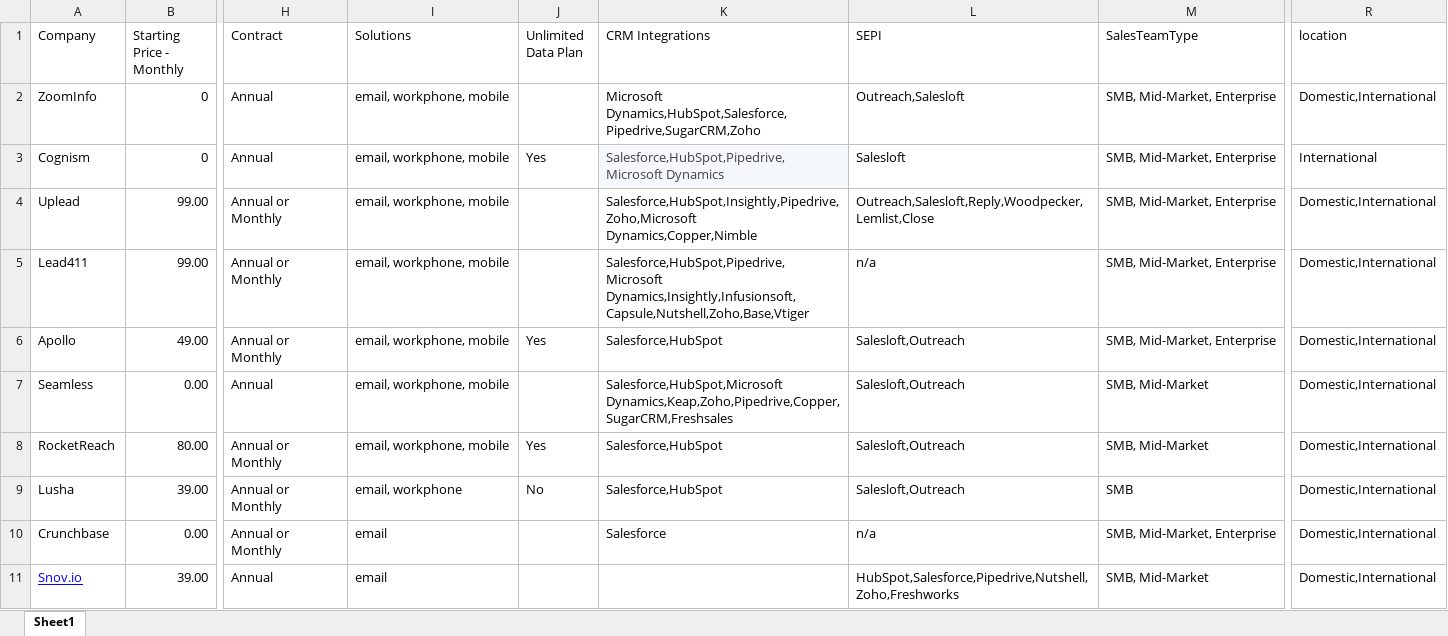
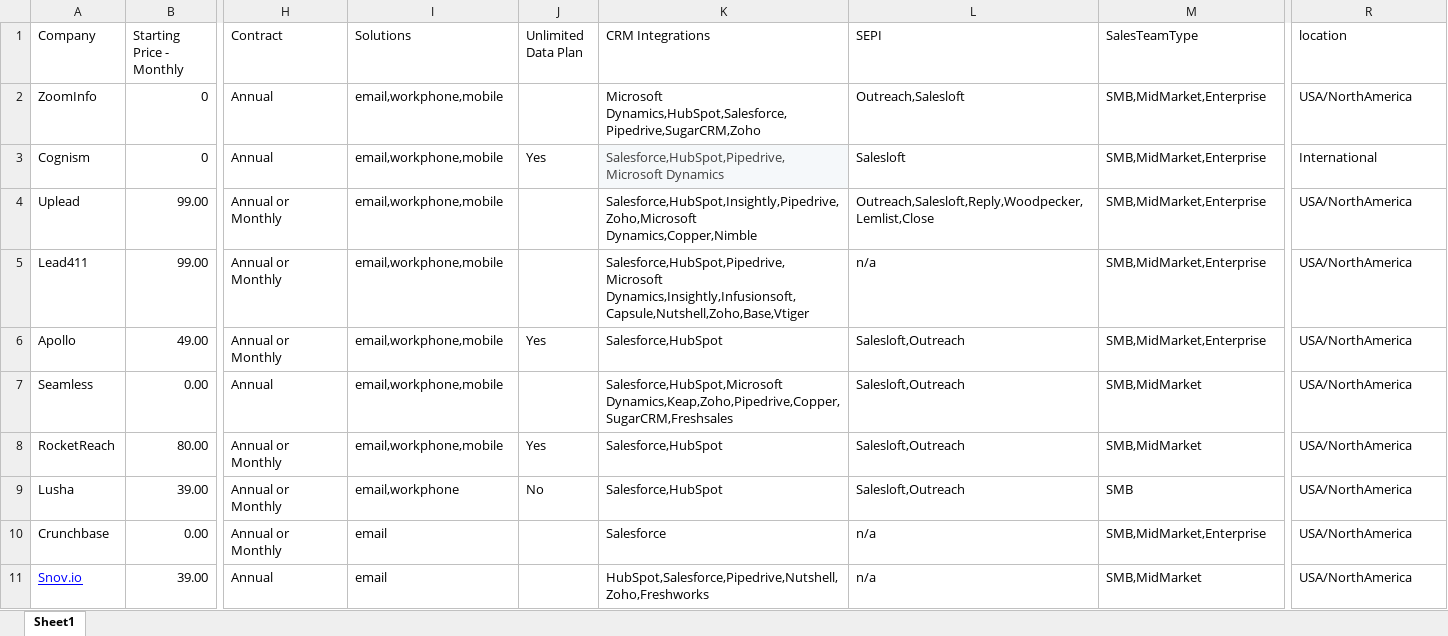
Before and after one commit to hseju/SoftwareRecommender, an Excel workbook: B2B Data Provider-sample1.xlsx, sheet Sheet1, drawn as a sheet; only a part is shown, gaps mark what is left out; values as stored, in another font and other column widths than the file's, no borders; the diff names each change by its address in the sheet, - before the commit and + after, or states it on an @@ line.

```diff
--- a/B2B Data Provider-sample1.xlsx (sheet Sheet1)
+++ b/B2B Data Provider-sample1.xlsx (sheet Sheet1)
-I2:I8 (Solutions): email, workphone, mobile
+I2:I8 (Solutions): email,workphone,mobile
-M2:M6 (SalesTeamType): SMB, Mid-Market, Enterprise
+M2:M6 (SalesTeamType): SMB,MidMarket,Enterprise
-R2 (location): Domestic,International
+R2 (location): USA/NorthAmerica
-R4:R11 (location): Domestic,International
+R4:R11 (location): USA/NorthAmerica
-M7:M8 (SalesTeamType): SMB, Mid-Market
+M7:M8 (SalesTeamType): SMB,MidMarket
-I9 (Solutions): email, workphone
+I9 (Solutions): email,workphone
-M10 (SalesTeamType): SMB, Mid-Market, Enterprise
+M10 (SalesTeamType): SMB,MidMarket,Enterprise
-K11 (CRM Integrations): (empty)
+K11 (CRM Integrations): HubSpot,Salesforce,Pipedrive,Nutshell,Zoho,Freshworks
-L11 (SEPI): HubSpot,Salesforce,Pipedrive,Nutshell,Zoho,Freshworks
+L11 (SEPI): n/a
-M11 (SalesTeamType): SMB, Mid-Market
+M11 (SalesTeamType): SMB,MidMarket
```
Also changed, not shown: 12 other files.
